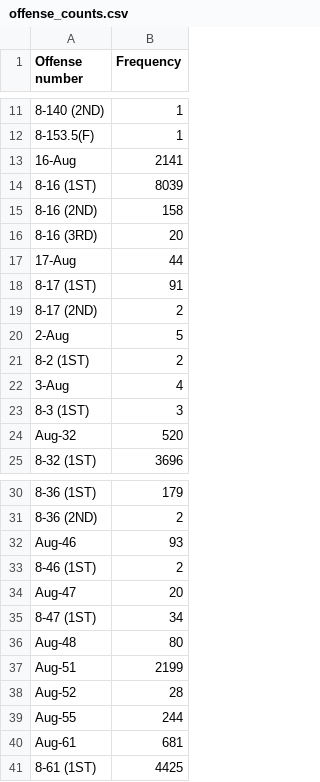
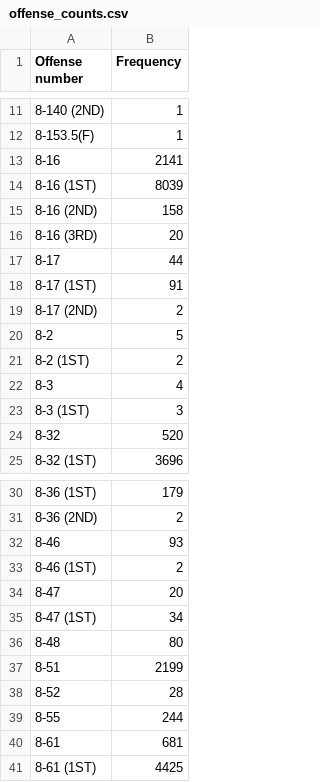
Before and after one commit to shuesc1/Work-Samples, a CSV file: STAT571_Denver_Animal_Protection/offense_counts.csv, drawn as a sheet; only a part is shown, gaps mark what is left out; the diff covers the shown part only.

```diff
--- a/STAT571_Denver_Animal_Protection/offense_counts.csv
+++ b/STAT571_Denver_Animal_Protection/offense_counts.csv
@@ -12,3 +12,3 @@ Offense number,Frequency
 8-153.5(F),1
-16-Aug,2141
+8-16,2141
 8-16 (1ST),8039
@@ -16,10 +16,10 @@ Offense number,Frequency
 8-16 (3RD),20
-17-Aug,44
+8-17,44
 8-17 (1ST),91
 8-17 (2ND),2
-2-Aug,5
+8-2,5
 8-2 (1ST),2
-3-Aug,4
+8-3,4
 8-3 (1ST),3
-Aug-32,520
+8-32,520
 8-32 (1ST),3696
@@ -31,11 +31,11 @@ Aug-32,520
 8-36 (2ND),2
-Aug-46,93
+8-46,93
 8-46 (1ST),2
-Aug-47,20
+8-47,20
 8-47 (1ST),34
-Aug-48,80
-Aug-51,2199
-Aug-52,28
-Aug-55,244
-Aug-61,681
+8-48,80
+8-51,2199
+8-52,28
+8-55,244
+8-61,681
 8-61 (1ST),4425
```
Also changed, not shown: 2 edited cells elsewhere in this file, 6 other files.
